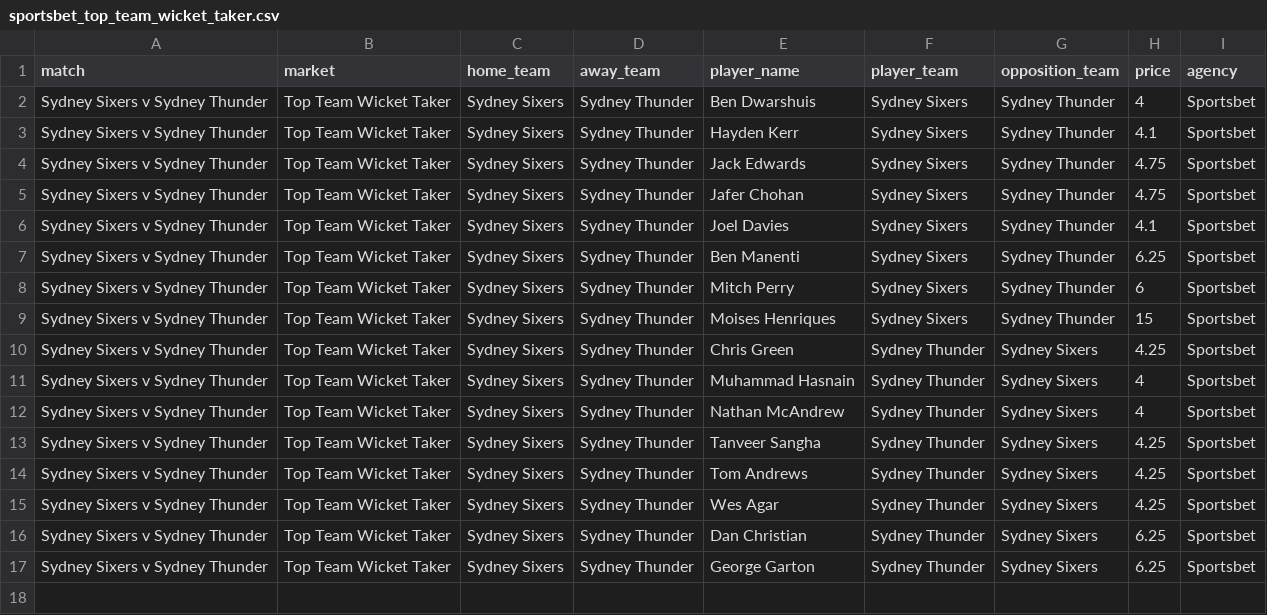
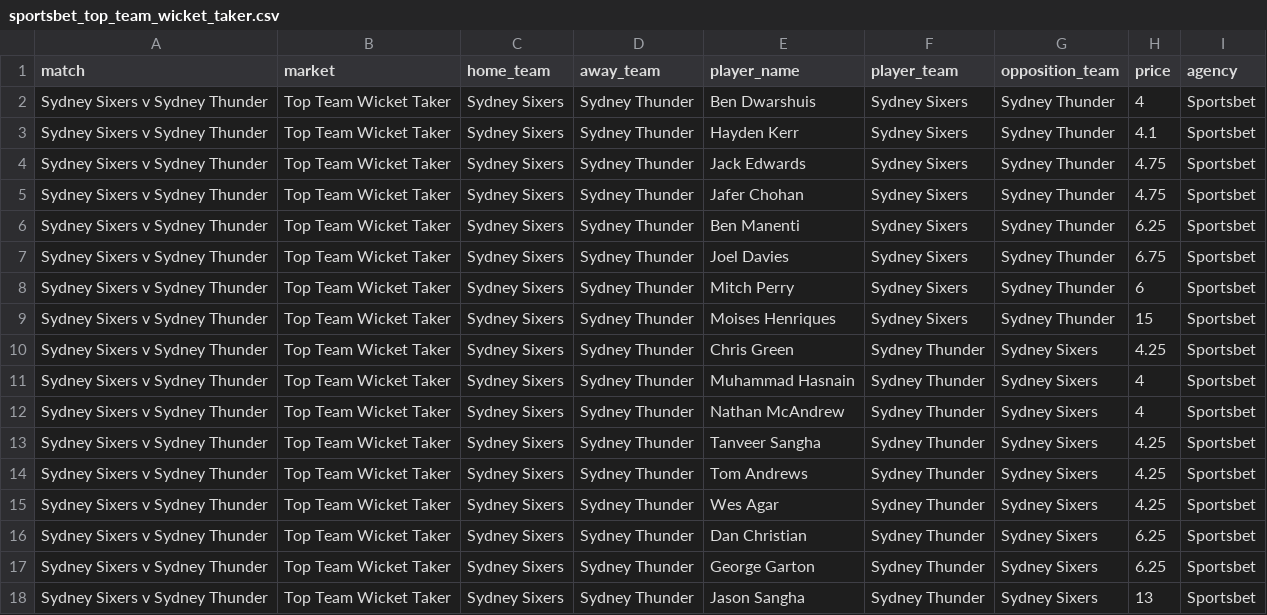
Before and after one commit to jamesbrown1417/Cricket-Analysis, a CSV file: Data/T20s/Big Bash/scraped_odds/sportsbet_top_team_wicket_taker.csv, drawn as a sheet.

```diff
--- a/Data/T20s/Big Bash/scraped_odds/sportsbet_top_team_wicket_taker.csv
+++ b/Data/T20s/Big Bash/scraped_odds/sportsbet_top_team_wicket_taker.csv
@@ -5,4 +5,4 @@ Sydney Sixers v Sydney Thunder,Top Team Wicket Taker,Sydney Sixers,Sydney Thunde
 Sydney Sixers v Sydney Thunder,Top Team Wicket Taker,Sydney Sixers,Sydney Thunder,Jafer Chohan,Sydney Sixers,Sydney Thunder,4.75,Sportsbet
-Sydney Sixers v Sydney Thunder,Top Team Wicket Taker,Sydney Sixers,Sydney Thunder,Joel Davies,Sydney Sixers,Sydney Thunder,4.1,Sportsbet
 Sydney Sixers v Sydney Thunder,Top Team Wicket Taker,Sydney Sixers,Sydney Thunder,Ben Manenti,Sydney Sixers,Sydney Thunder,6.25,Sportsbet
+Sydney Sixers v Sydney Thunder,Top Team Wicket Taker,Sydney Sixers,Sydney Thunder,Joel Davies,Sydney Sixers,Sydney Thunder,6.75,Sportsbet
 Sydney Sixers v Sydney Thunder,Top Team Wicket Taker,Sydney Sixers,Sydney Thunder,Mitch Perry,Sydney Sixers,Sydney Thunder,6,Sportsbet
@@ -17 +17,2 @@ Sydney Sixers v Sydney Thunder,Top Team Wicket Taker,Sydney Sixers,Sydney Thunde
 Sydney Sixers v Sydney Thunder,Top Team Wicket Taker,Sydney Sixers,Sydney Thunder,George Garton,Sydney Thunder,Sydney Sixers,6.25,Sportsbet
+Sydney Sixers v Sydney Thunder,Top Team Wicket Taker,Sydney Sixers,Sydney Thunder,Jason Sangha,Sydney Thunder,Sydney Sixers,13,Sportsbet
```
Also changed, not shown: Data/T20s/Big Bash/scraped_odds/sportsbet_match_top_run_scorer.csv, Data/T20s/Big Bash/scraped_odds/sportsbet_player_boundaries.csv, 20 other files.
